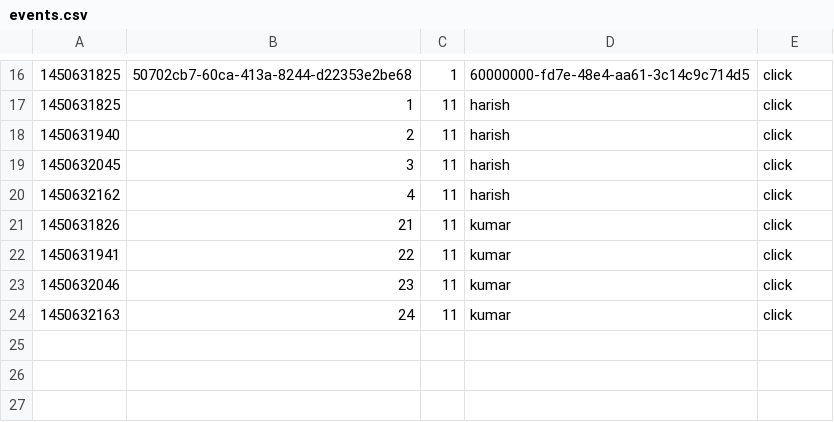
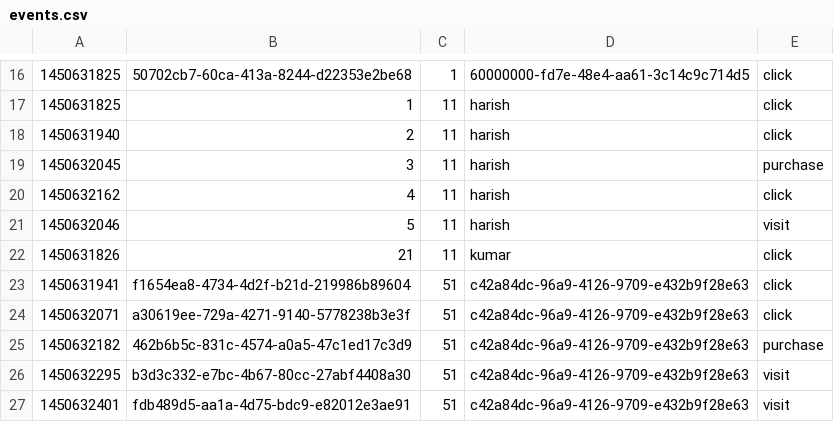
Before and after one commit to harishkgithub/data-engg-challenge, a CSV file: src/resources/events.csv, drawn as a sheet; only a part is shown, gaps mark what is left out.

```diff
--- a/src/resources/events.csv
+++ b/src/resources/events.csv
@@ -18,7 +18,10 @@
 1450631940,2,11,harish,click
-1450632045,3,11,harish,click
+1450632045,3,11,harish,purchase
 1450632162,4,11,harish,click
+1450632046,5,11,harish,visit
 1450631826,21,11,kumar,click
-1450631941,22,11,kumar,click
-1450632046,23,11,kumar,click
-1450632163,24,11,kumar,click
+1450631941,f1654ea8-4734-4d2f-b21d-219986b89604,51,c42a84dc-96a9-4126-9709-e432b9f28e63,click
+1450632071,a30619ee-729a-4271-9140-5778238b3e3f,51,c42a84dc-96a9-4126-9709-e432b9f28e63,click
+1450632182,462b6b5c-831c-4574-a0a5-47c1ed17c3d9,51,c42a84dc-96a9-4126-9709-e432b9f28e63,purchase
+1450632295,b3d3c332-e7bc-4b67-80cc-27abf4408a30,51,c42a84dc-96a9-4126-9709-e432b9f28e63,visit
+1450632401,fdb489d5-aa1a-4d75-bdc9-e82012e3ae91,51,c42a84dc-96a9-4126-9709-e432b9f28e63,visit
```
Also changed, not shown: src/resources/impressions.csv.
